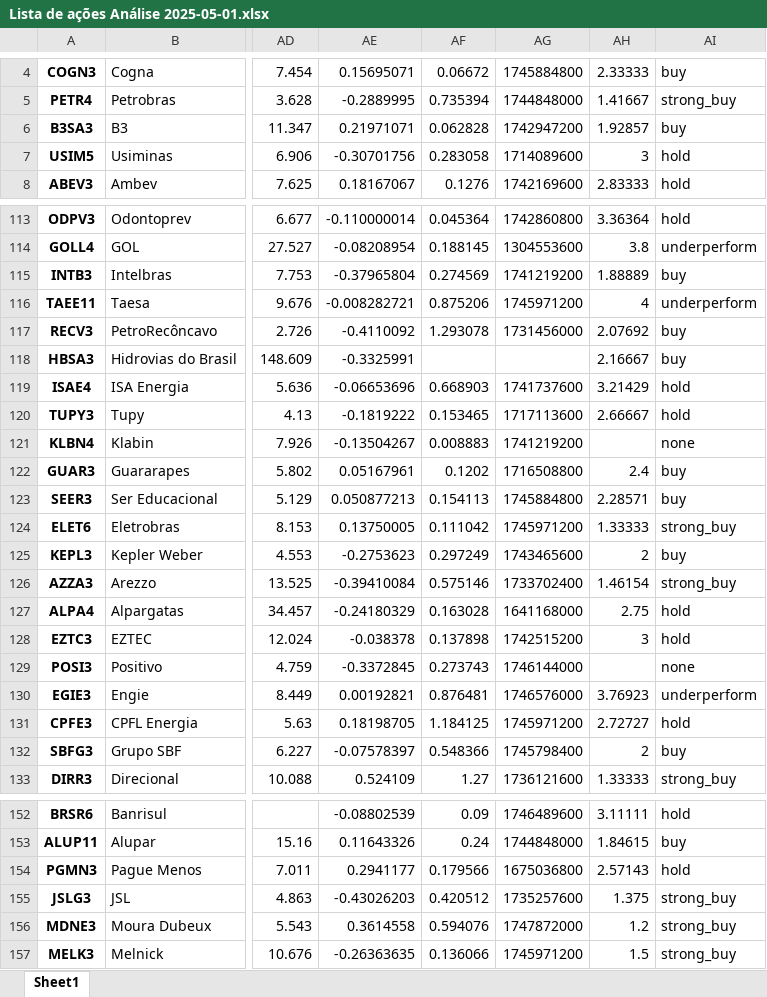
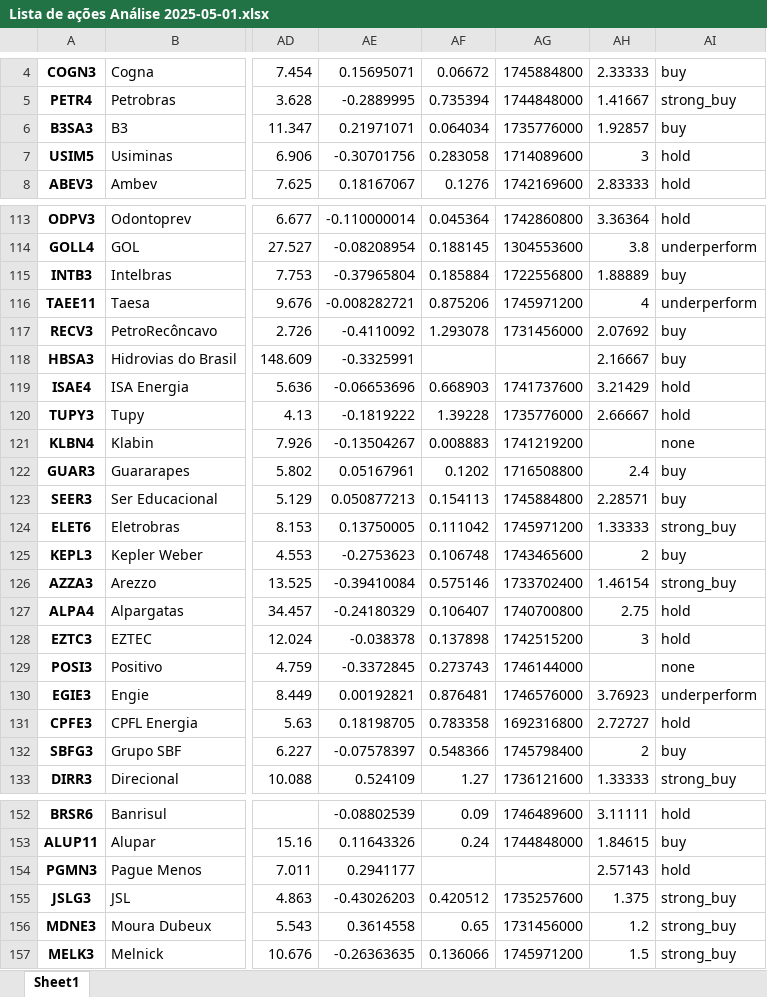
Before and after one commit to ricardopeloi/o_mais_novo_day_trader_do_brasil, an Excel workbook: Bases/Lista de ações Análise 2025-05-01.xlsx, sheet Sheet1, drawn as a sheet; only a part is shown, gaps mark what is left out; values as stored, in another font and other column widths than the file's, no borders; the diff covers the shown part only; the diff names each change by its address in the sheet, - before the commit and + after, or states it on an @@ line.

```diff
--- a/Bases/Lista de ações Análise 2025-05-01.xlsx (sheet Sheet1)
+++ b/Bases/Lista de ações Análise 2025-05-01.xlsx (sheet Sheet1)
-AF6: 0.062828
+AF6: 0.064034
-AG6: 1742947200
+AG6: 1735776000
-AF115: 0.274569
+AF115: 0.185884
-AG115: 1741219200
+AG115: 1722556800
-AF120: 0.153465
+AF120: 1.39228
-AG120: 1717113600
+AG120: 1735776000
-AF125: 0.297249
+AF125: 0.106748
-AF127: 0.163028
+AF127: 0.106407
-AG127: 1641168000
+AG127: 1740700800
-AF131: 1.184125
+AF131: 0.783358
-AG131: 1745971200
+AG131: 1692316800
-AF154: 0.179566
+AF154: (empty)
-AG154: 1675036800
+AG154: (empty)
-AF156: 0.594076
+AF156: 0.65
-AG156: 1747872000
+AG156: 1731456000
```
Also changed, not shown: 14 edited cells elsewhere in this sheet, Bases/Lista de ações Tratada.xlsx, Bases/Lista de ações.xlsx, 4 other files.
